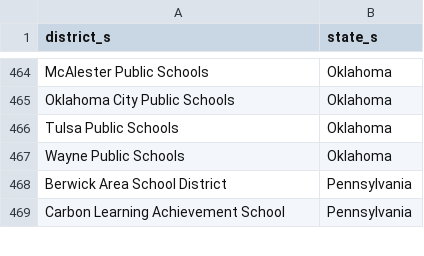
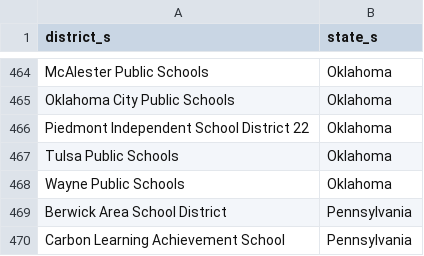
Before and after one commit to rodriguezjorgex/code-dot-org, a CSV file: pegasus/data/cdo-district-partners.csv, drawn as a sheet; only a part is shown, gaps mark what is left out.

Commit message:
staging content changes (-robo-commit)

```diff
--- a/pegasus/data/cdo-district-partners.csv
+++ b/pegasus/data/cdo-district-partners.csv
@@ -465,2 +465,3 @@ McAlester Public Schools,Oklahoma
 Oklahoma City Public Schools,Oklahoma
+Piedmont Independent School District 22,Oklahoma
 Tulsa Public Schools,Oklahoma
```
